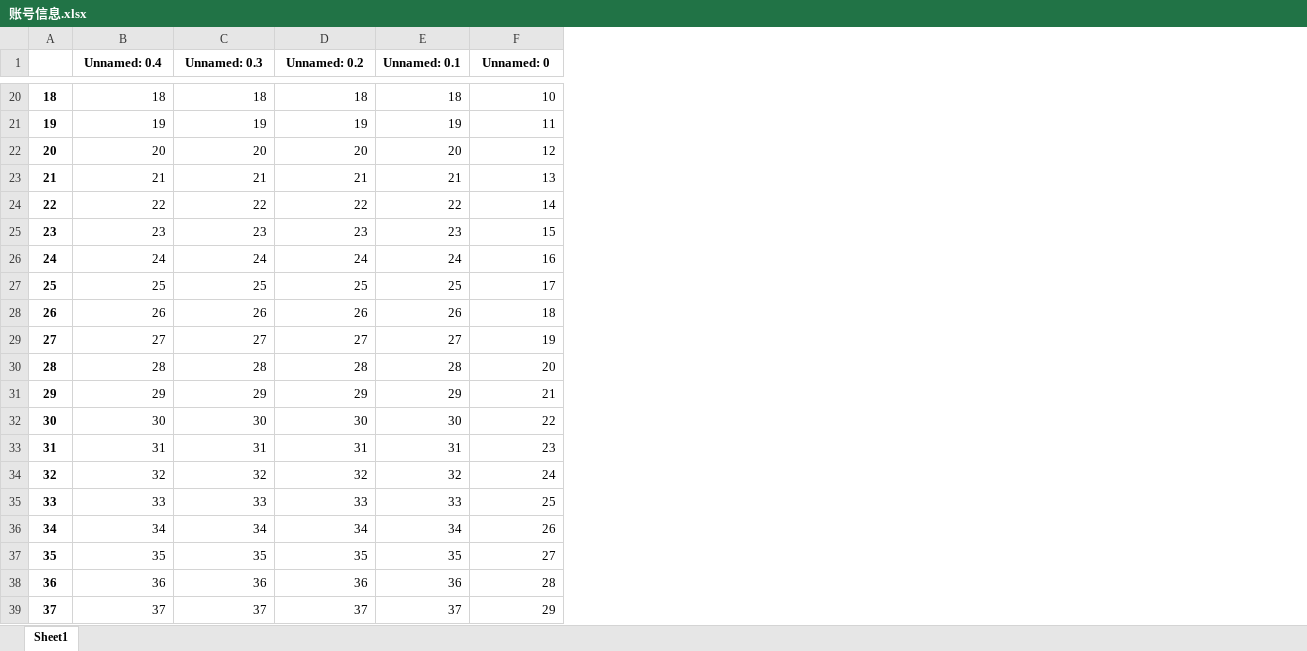
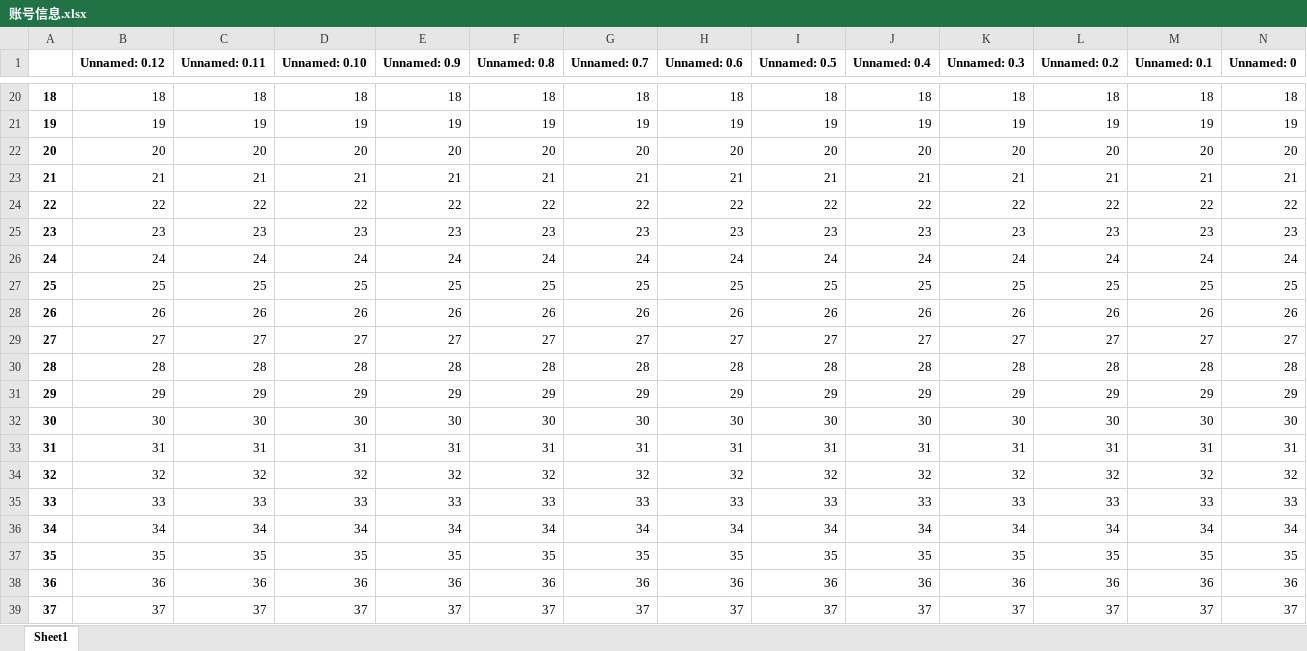
Before and after one commit to changyt-1997/hrblock, an Excel workbook: file/账号信息.xlsx, sheet Sheet1, drawn as a sheet; only a part is shown, gaps mark what is left out; values as stored, in another font and other column widths than the file's, no borders; the diff covers the shown part only; the diff names each change by its address in the sheet, - before the commit and + after, or states it on an @@ line.

```diff
--- a/file/账号信息.xlsx (sheet Sheet1)
+++ b/file/账号信息.xlsx (sheet Sheet1)
+column G (Unnamed: 0.7), rows 20-39: 18 | 19 | 20 | 21 | 22 | 23 | 24 | 25 | 26 | 27 | 28 | 29 | 30 | 31 | 32 | 33 | 34 | 35 | 36 | 37
+column H (Unnamed: 0.6), rows 20-39: 18 | 19 | 20 | 21 | 22 | 23 | 24 | 25 | 26 | 27 | 28 | 29 | 30 | 31 | 32 | 33 | 34 | 35 | 36 | 37
+column I (Unnamed: 0.5), rows 20-39: 18 | 19 | 20 | 21 | 22 | 23 | 24 | 25 | 26 | 27 | 28 | 29 | 30 | 31 | 32 | 33 | 34 | 35 | 36 | 37
+column J (Unnamed: 0.4), rows 20-39: 18 | 19 | 20 | 21 | 22 | 23 | 24 | 25 | 26 | 27 | 28 | 29 | 30 | 31 | 32 | 33 | 34 | 35 | 36 | 37
+column K (Unnamed: 0.3), rows 20-39: 18 | 19 | 20 | 21 | 22 | 23 | 24 | 25 | 26 | 27 | 28 | 29 | 30 | 31 | 32 | 33 | 34 | 35 | 36 | 37
+column L (Unnamed: 0.2), rows 20-39: 18 | 19 | 20 | 21 | 22 | 23 | 24 | 25 | 26 | 27 | 28 | 29 | 30 | 31 | 32 | 33 | 34 | 35 | 36 | 37
+column M (Unnamed: 0.1), rows 20-39: 18 | 19 | 20 | 21 | 22 | 23 | 24 | 25 | 26 | 27 | 28 | 29 | 30 | 31 | 32 | 33 | 34 | 35 | 36 | 37
+column N (Unnamed: 0), rows 20-39: 18 | 19 | 20 | 21 | 22 | 23 | 24 | 25 | 26 | 27 | 28 | 29 | 30 | 31 | 32 | 33 | 34 | 35 | 36 | 37
-B1: Unnamed: 0.4
+B1: Unnamed: 0.12
-C1: Unnamed: 0.3
+C1: Unnamed: 0.11
-D1: Unnamed: 0.2
+D1: Unnamed: 0.10
-E1: Unnamed: 0.1
+E1: Unnamed: 0.9
-F1: Unnamed: 0
+F1: Unnamed: 0.8
-F20 (Unnamed: 0.8): 10
+F20 (Unnamed: 0.8): 18
-F21 (Unnamed: 0.8): 11
+F21 (Unnamed: 0.8): 19
-F22 (Unnamed: 0.8): 12
+F22 (Unnamed: 0.8): 20
-F23 (Unnamed: 0.8): 13
+F23 (Unnamed: 0.8): 21
-F24 (Unnamed: 0.8): 14
+F24 (Unnamed: 0.8): 22
-F25 (Unnamed: 0.8): 15
+F25 (Unnamed: 0.8): 23
-F26 (Unnamed: 0.8): 16
+F26 (Unnamed: 0.8): 24
-F27 (Unnamed: 0.8): 17
+F27 (Unnamed: 0.8): 25
-F28 (Unnamed: 0.8): 18
+F28 (Unnamed: 0.8): 26
-F29 (Unnamed: 0.8): 19
+F29 (Unnamed: 0.8): 27
-F30 (Unnamed: 0.8): 20
+F30 (Unnamed: 0.8): 28
-F31 (Unnamed: 0.8): 21
+F31 (Unnamed: 0.8): 29
-F32 (Unnamed: 0.8): 22
+F32 (Unnamed: 0.8): 30
-F33 (Unnamed: 0.8): 23
+F33 (Unnamed: 0.8): 31
-F34 (Unnamed: 0.8): 24
+F34 (Unnamed: 0.8): 32
-F35 (Unnamed: 0.8): 25
+F35 (Unnamed: 0.8): 33
-F36 (Unnamed: 0.8): 26
+F36 (Unnamed: 0.8): 34
-F37 (Unnamed: 0.8): 27
+F37 (Unnamed: 0.8): 35
-F38 (Unnamed: 0.8): 28
+F38 (Unnamed: 0.8): 36
-F39 (Unnamed: 0.8): 29
+F39 (Unnamed: 0.8): 37
```
Also changed, not shown: 27 edited cells elsewhere in this sheet, 8 other files.
